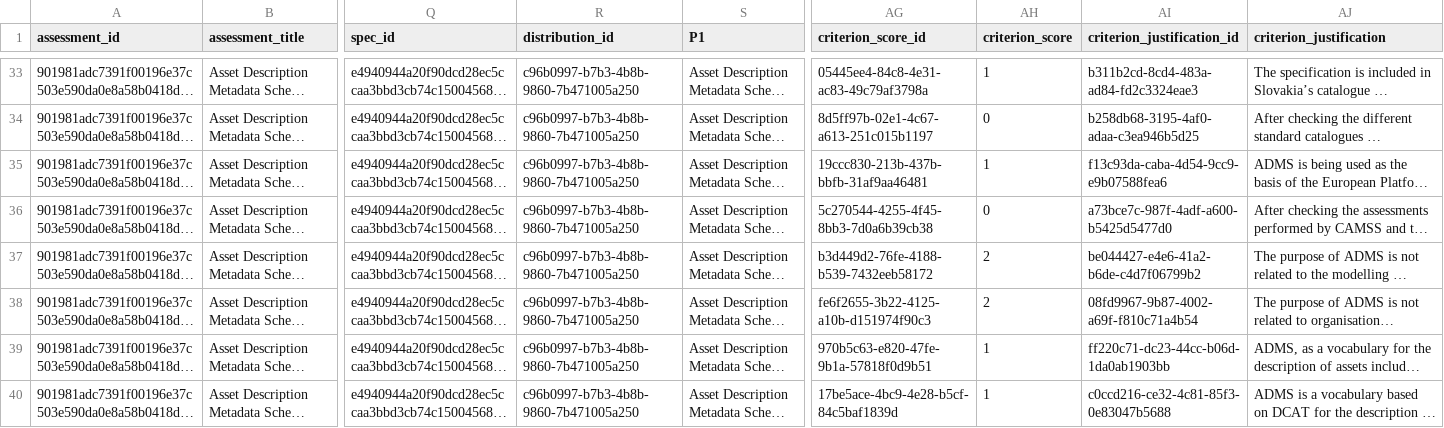
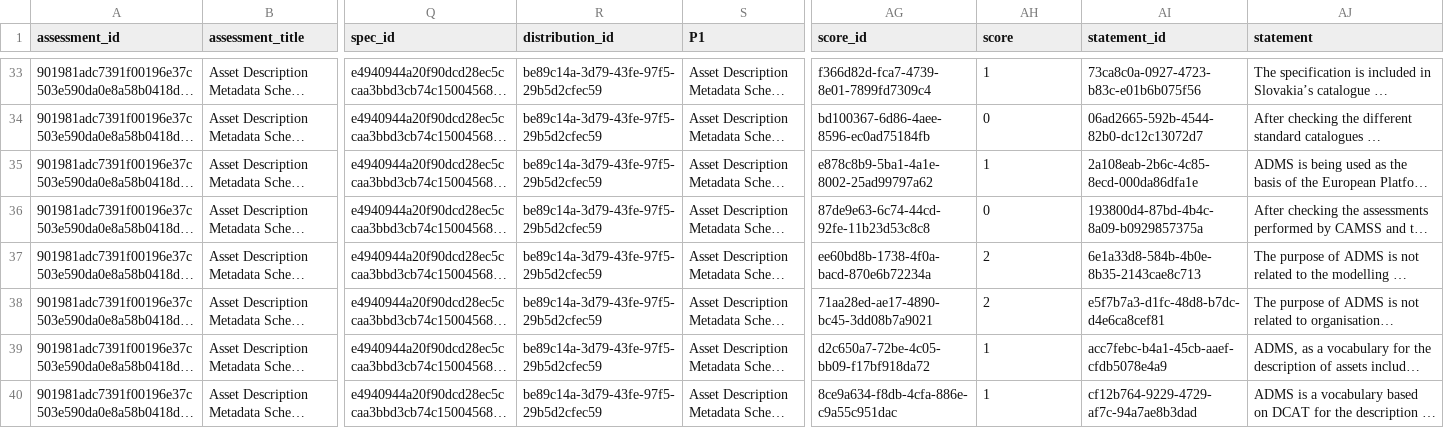
Before and after one commit to paulakeen/CAMSS-Ontology, a CSV file: kg/out/csv/EIF-3.1.0-901981adc7391f00196e37c503e590da0e8a58b0418d1eb3f620fef747da8d31.csv, drawn as a sheet; only a part is shown, gaps mark what is left out; long unchanged cells end in …; the diff covers the shown part only; the diff names each change by its address in the sheet, - before the commit and + after, or states it on an @@ line.

```diff
--- a/kg/out/csv/EIF-3.1.0-901981adc7391f00196e37c503e590da0e8a58b0418d1eb3f620fef747da8d31.csv
+++ b/kg/out/csv/EIF-3.1.0-901981adc7391f00196e37c503e590da0e8a58b0418d1eb3f620fef747da8d31.csv
-AG1: criterion_score_id
+AG1: score_id
-AH1: criterion_score
+AH1: score
-AI1: criterion_justification_id
+AI1: statement_id
-AJ1: criterion_justification
+AJ1: statement
-R33:R40 (distribution_id): c96b0997-b7b3-4b8b-9860-7b471005a250
+R33:R40 (distribution_id): be89c14a-3d79-43fe-97f5-29b5d2cfec59
-AG33 (score_id): 05445ee4-84c8-4e31-ac83-49c79af3798a
+AG33 (score_id): f366d82d-fca7-4739-8e01-7899fd7309c4
-AI33 (statement_id): b311b2cd-8cd4-483a-ad84-fd2c3324eae3
+AI33 (statement_id): 73ca8c0a-0927-4723-b83c-e01b6b075f56
-AG34 (score_id): 8d5ff97b-02e1-4c67-a613-251c015b1197
+AG34 (score_id): bd100367-6d86-4aee-8596-ec0ad75184fb
-AI34 (statement_id): b258db68-3195-4af0-adaa-c3ea946b5d25
+AI34 (statement_id): 06ad2665-592b-4544-82b0-dc12c13072d7
-AG35 (score_id): 19ccc830-213b-437b-bbfb-31af9aa46481
+AG35 (score_id): e878c8b9-5ba1-4a1e-8002-25ad99797a62
-AI35 (statement_id): f13c93da-caba-4d54-9cc9-e9b07588fea6
+AI35 (statement_id): 2a108eab-2b6c-4c85-8ecd-000da86dfa1e
-AG36 (score_id): 5c270544-4255-4f45-8bb3-7d0a6b39cb38
+AG36 (score_id): 87de9e63-6c74-44cd-92fe-11b23d53c8c8
-AI36 (statement_id): a73bce7c-987f-4adf-a600-b5425d5477d0
+AI36 (statement_id): 193800d4-87bd-4b4c-8a09-b0929857375a
-AG37 (score_id): b3d449d2-76fe-4188-b539-7432eeb58172
+AG37 (score_id): ee60bd8b-1738-4f0a-bacd-870e6b72234a
-AI37 (statement_id): be044427-e4e6-41a2-b6de-c4d7f06799b2
+AI37 (statement_id): 6e1a33d8-584b-4b0e-8b35-2143cae8c713
-AG38 (score_id): fe6f2655-3b22-4125-a10b-d151974f90c3
+AG38 (score_id): 71aa28ed-ae17-4890-bc45-3dd08b7a9021
-AI38 (statement_id): 08fd9967-9b87-4002-a69f-f810c71a4b54
+AI38 (statement_id): e5f7b7a3-d1fc-48d8-b7dc-d4e6ca8cef81
-AG39 (score_id): 970b5c63-e820-47fe-9b1a-57818f0d9b51
+AG39 (score_id): d2c650a7-72be-4c05-bb09-f17bf918da72
-AI39 (statement_id): ff220c71-dc23-44cc-b06d-1da0ab1903bb
+AI39 (statement_id): acc7febc-b4a1-45cb-aaef-cfdb5078e4a9
-AG40 (score_id): 17be5ace-4bc9-4e28-b5cf-84c5baf1839d
+AG40 (score_id): 8ce9a634-f8db-4cfa-886e-c9a55c951dac
-AI40 (statement_id): c0ccd216-ce32-4c81-85f3-0e83047b5688
+AI40 (statement_id): cf12b764-9229-4729-af7c-94a7ae8b3dad
```
Also changed, not shown: 93 edited cells elsewhere in this file, 3 other files.
